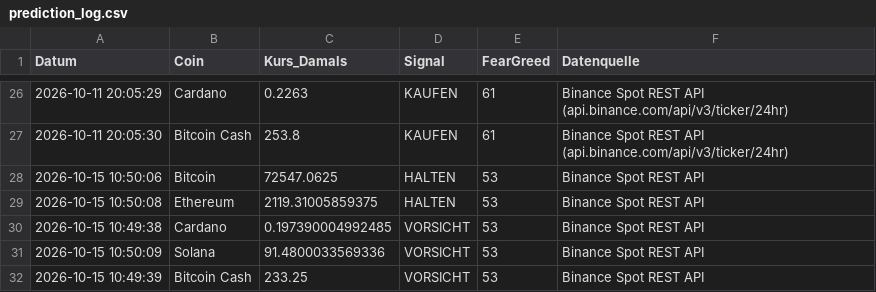
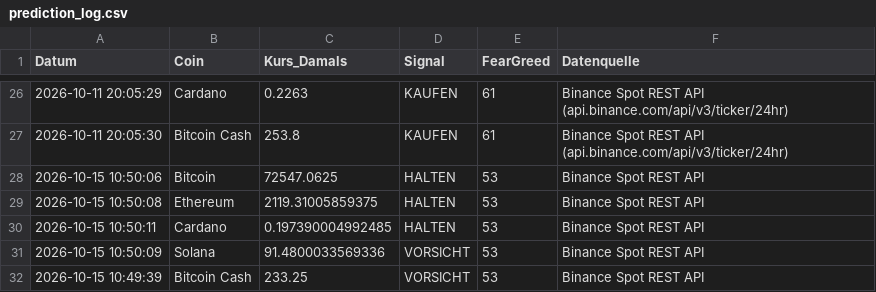
Before and after one commit to thbeeckmann-svg/krypto-kompass, a CSV file: prediction_log.csv, drawn as a sheet; only a part is shown, gaps mark what is left out.

```diff
--- a/prediction_log.csv
+++ b/prediction_log.csv
@@ -29,3 +29,3 @@ Datum,Coin,Kurs_Damals,Signal,FearGreed,Datenquelle
 2026-10-15 10:50:08,Ethereum,2119.31005859375,HALTEN,53,Binance Spot REST API
-2026-10-15 10:49:38,Cardano,0.197390004992485,VORSICHT,53,Binance Spot REST API
+2026-10-15 10:50:11,Cardano,0.197390004992485,HALTEN,53,Binance Spot REST API
 2026-10-15 10:50:09,Solana,91.4800033569336,VORSICHT,53,Binance Spot REST API
```
